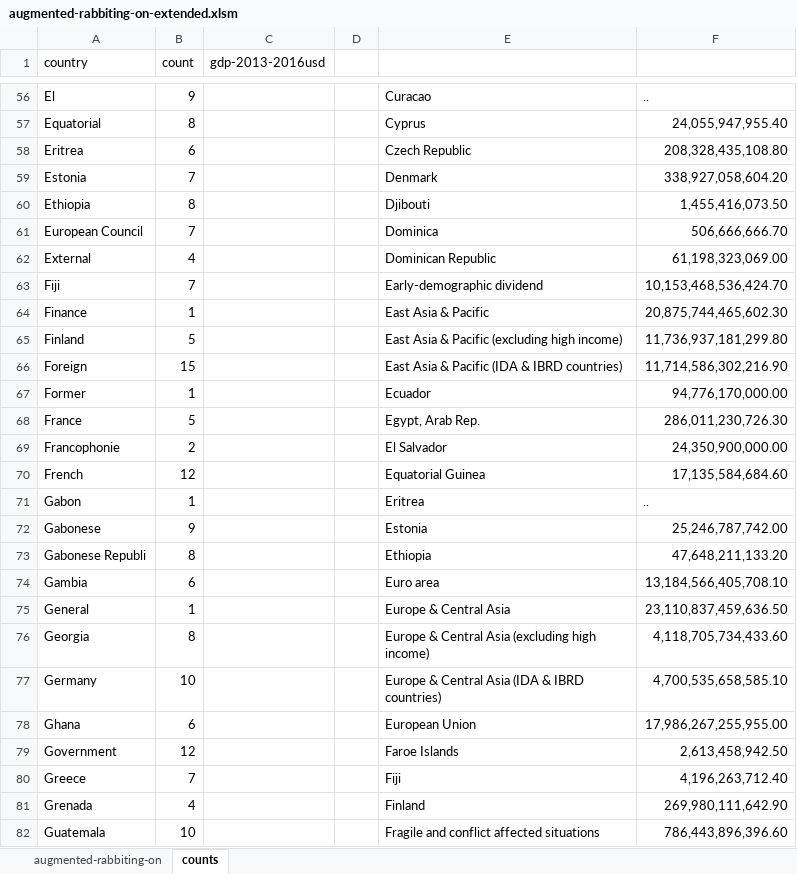
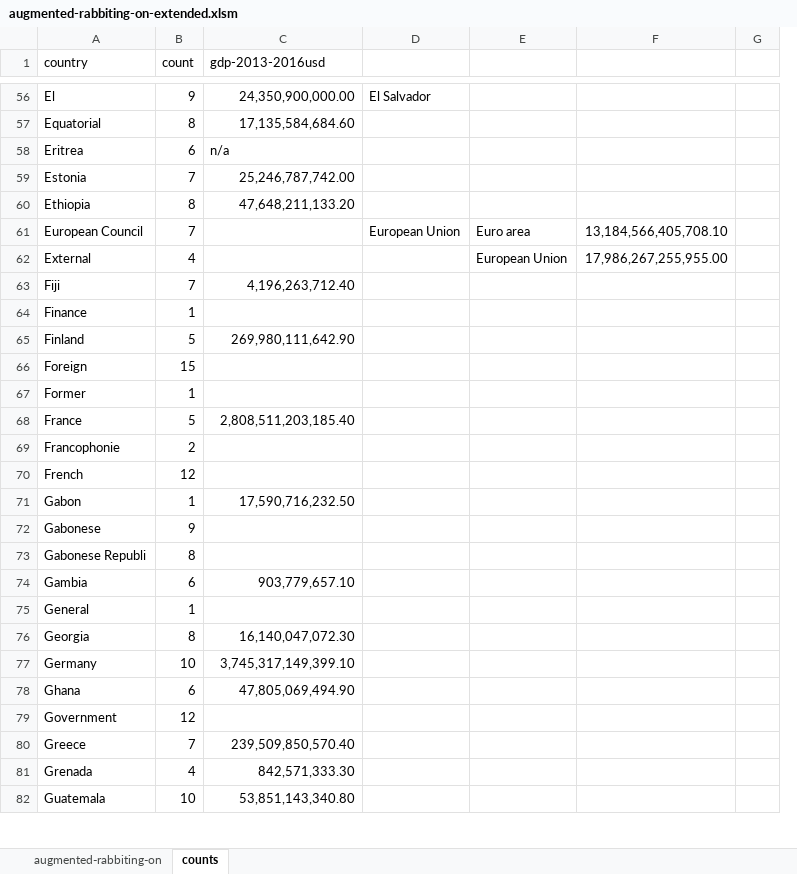
Before and after one commit to Vandivier/data-science-practice, an Excel workbook: datasplash/augmented-rabbiting-on-extended.xlsm, sheet counts, drawn as a sheet; only a part is shown, gaps mark what is left out; values as stored, in another font and other column widths than the file's, no borders; removed rows and columns are numbered as before the commit, all else as after; the diff covers the shown part only; the diff names each change by its address in the sheet, - before the commit and + after, or states it on an @@ line.

```diff
--- a/datasplash/augmented-rabbiting-on-extended.xlsm (sheet counts)
+++ b/datasplash/augmented-rabbiting-on-extended.xlsm (sheet counts)
-column C (gdp-2013-2016usd), empty
-column D, empty
-column E, rows 56-82: Curacao | Cyprus | Czech Republic | Denmark | Djibouti | Dominica | Dominican Republic | Early-demographic dividend | East Asia & Pacific | East Asia & Pacific (excluding high income) | East Asia & Pacific (IDA & IBRD countries) | Ecuador | Egypt, Arab Rep. | El Salvador | Equatorial Guinea | Eritrea | Estonia | Ethiopia | Euro area | Europe & Central Asia | Europe & Central Asia (excluding high income) | Europe & Central Asia (IDA & IBRD countries) | European Union | Faroe Islands | Fiji | Finland | Fragile and conflict affected situations
+column D, rows 56-61: El Salvador |  |  |  |  | European Union
+column E, rows 61-62: Euro area | European Union
+column F, rows 61-62: 13,184,566,405,708.10 | 17,986,267,255,955.00
+column G, empty
-C1: (empty)
+C1: gdp-2013-2016usd
-C56 (gdp-2013-2016usd): ..
+C56 (gdp-2013-2016usd): 24,350,900,000.00
-C57 (gdp-2013-2016usd): 24,055,947,955.40
+C57 (gdp-2013-2016usd): 17,135,584,684.60
-C58 (gdp-2013-2016usd): 208,328,435,108.80
+C58 (gdp-2013-2016usd): n/a
-C59 (gdp-2013-2016usd): 338,927,058,604.20
+C59 (gdp-2013-2016usd): 25,246,787,742.00
-C60 (gdp-2013-2016usd): 1,455,416,073.50
+C60 (gdp-2013-2016usd): 47,648,211,133.20
-C61 (gdp-2013-2016usd): 506,666,666.70
+C61 (gdp-2013-2016usd): (empty)
-C62 (gdp-2013-2016usd): 61,198,323,069.00
+C62 (gdp-2013-2016usd): (empty)
-C63 (gdp-2013-2016usd): 10,153,468,536,424.70
+C63 (gdp-2013-2016usd): 4,196,263,712.40
-C64 (gdp-2013-2016usd): 20,875,744,465,602.30
+C64 (gdp-2013-2016usd): (empty)
-C65 (gdp-2013-2016usd): 11,736,937,181,299.80
+C65 (gdp-2013-2016usd): 269,980,111,642.90
-C66 (gdp-2013-2016usd): 11,714,586,302,216.90
+C66 (gdp-2013-2016usd): (empty)
-C67 (gdp-2013-2016usd): 94,776,170,000.00
+C67 (gdp-2013-2016usd): (empty)
-C68 (gdp-2013-2016usd): 286,011,230,726.30
+C68 (gdp-2013-2016usd): 2,808,511,203,185.40
-C69 (gdp-2013-2016usd): 24,350,900,000.00
+C69 (gdp-2013-2016usd): (empty)
-C70 (gdp-2013-2016usd): 17,135,584,684.60
+C70 (gdp-2013-2016usd): (empty)
-C71 (gdp-2013-2016usd): ..
+C71 (gdp-2013-2016usd): 17,590,716,232.50
-C72 (gdp-2013-2016usd): 25,246,787,742.00
+C72 (gdp-2013-2016usd): (empty)
-C73 (gdp-2013-2016usd): 47,648,211,133.20
+C73 (gdp-2013-2016usd): (empty)
-C74 (gdp-2013-2016usd): 13,184,566,405,708.10
+C74 (gdp-2013-2016usd): 903,779,657.10
-C75 (gdp-2013-2016usd): 23,110,837,459,636.50
+C75 (gdp-2013-2016usd): (empty)
-C76 (gdp-2013-2016usd): 4,118,705,734,433.60
+C76 (gdp-2013-2016usd): 16,140,047,072.30
-C77 (gdp-2013-2016usd): 4,700,535,658,585.10
+C77 (gdp-2013-2016usd): 3,745,317,149,399.10
-C78 (gdp-2013-2016usd): 17,986,267,255,955.00
+C78 (gdp-2013-2016usd): 47,805,069,494.90
-C79 (gdp-2013-2016usd): 2,613,458,942.50
+C79 (gdp-2013-2016usd): (empty)
-C80 (gdp-2013-2016usd): 4,196,263,712.40
+C80 (gdp-2013-2016usd): 239,509,850,570.40
-C81 (gdp-2013-2016usd): 269,980,111,642.90
+C81 (gdp-2013-2016usd): 842,571,333.30
-C82 (gdp-2013-2016usd): 786,443,896,396.60
+C82 (gdp-2013-2016usd): 53,851,143,340.80
```
Also changed, not shown: 4 added rows and 171 edited cells elsewhere in this sheet.
